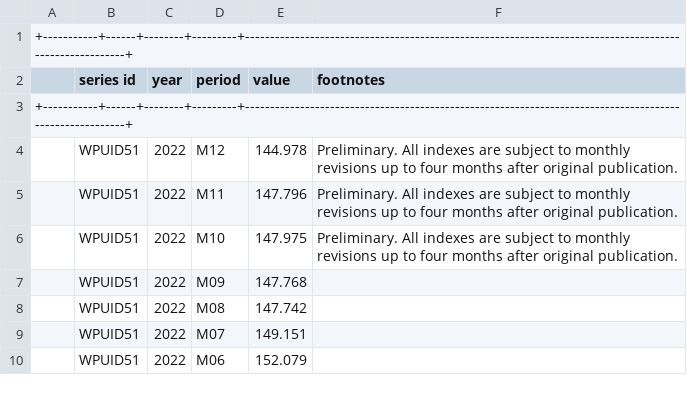
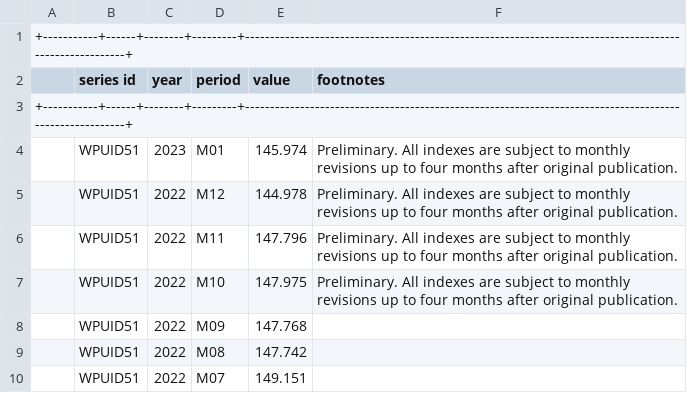
Before and after one commit to ns-beat1213/price_analysis, a CSV file: data/WPUID51.csv, drawn as a sheet; only a part is shown; the shorter side is filled out with more unchanged rows; the diff names each change by its address in the sheet, - before the commit and + after, or states it on an @@ line.

```diff
--- a/data/WPUID51.csv
+++ b/data/WPUID51.csv
+row 4:  | WPUID51 | 2023 | M01 | 145.974 | Preliminary. All indexes are subject to monthly revisions up to four months after original publication.
```
Also changed, not shown: data/WPUFD4.csv, data/WPUFD42.csv, 5 other files.
